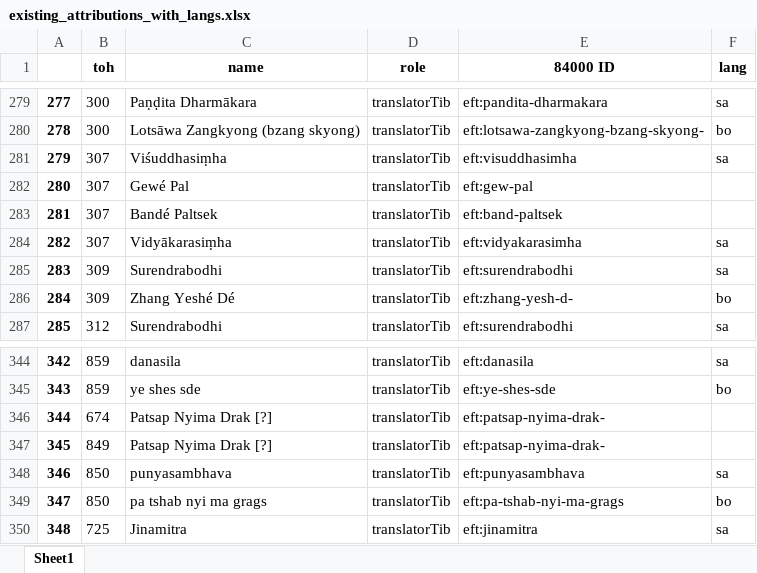
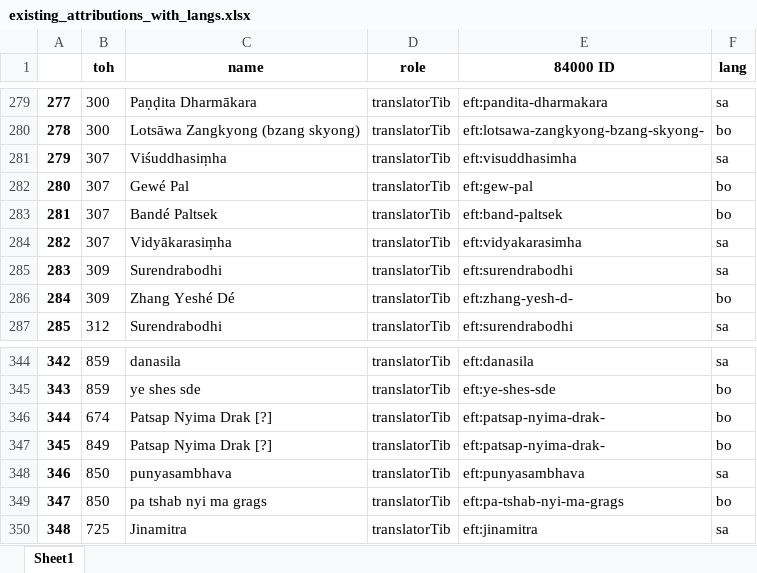
Before and after one commit to wkdewey/xml-parsing, an Excel workbook: data-export/existing_attributions_with_langs.xlsx, sheet Sheet1, drawn as a sheet; only a part is shown, gaps mark what is left out; values as stored, in another font and other column widths than the file's, no borders; the diff names each change by its address in the sheet, - before the commit and + after, or states it on an @@ line.

Commit message:
fix code to note existing attributions

```diff
--- a/data-export/existing_attributions_with_langs.xlsx (sheet Sheet1)
+++ b/data-export/existing_attributions_with_langs.xlsx (sheet Sheet1)
-F282:F283 (lang): (empty)
+F282:F283 (lang): bo
-F346:F347 (lang): (empty)
+F346:F347 (lang): bo
```
Also changed, not shown: WD_BDRC_data.xlsx, all_person_matches.xlsx, 7 other files.
